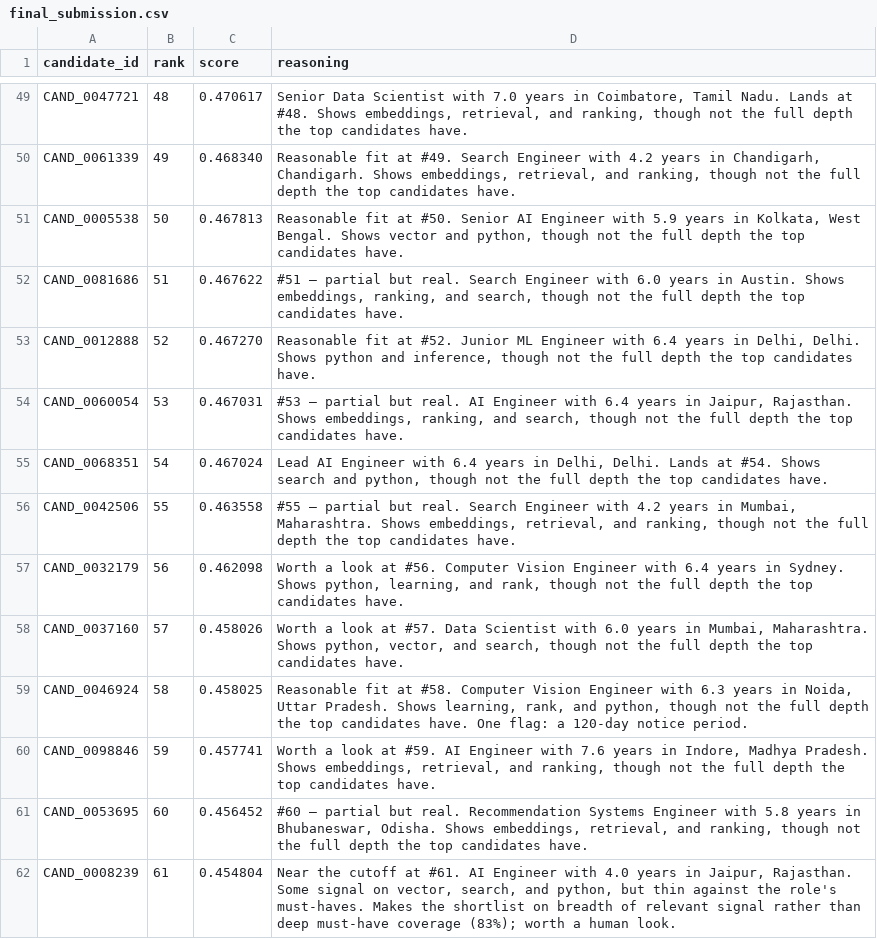
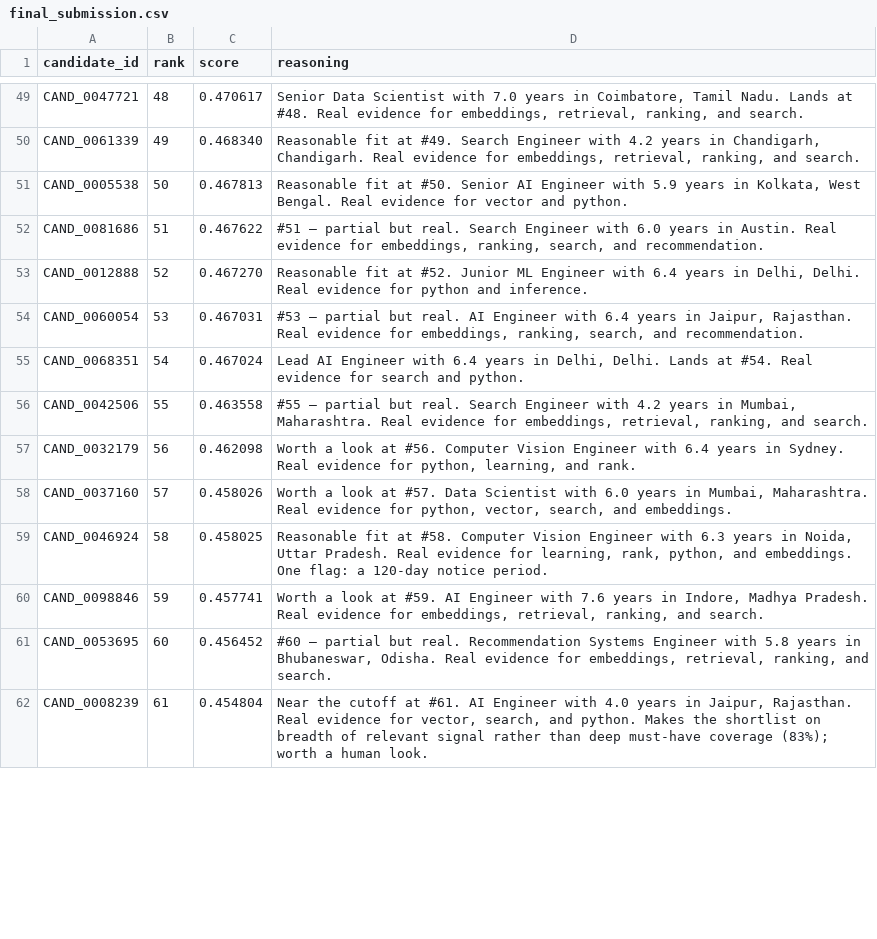
Before and after one commit to sreenathmmenon/talentsignal-ai, a CSV file: outputs/final_submission.csv, drawn as a sheet; only a part is shown, gaps mark what is left out; the diff covers the shown part only; the diff names each change by its address in the sheet, - before the commit and + after, or states it on an @@ line.

Commit message:
Honest fit calibration + surface trust signals in the product UI
Reasoning now calibrates to ABSOLUTE role_relevance, not just rank: a #1 in a weak
pool reads 'weak match to the must-haves — best of this pool rather than a strong
fit' instead of overselling. The UI payload now carries role_relevance, an honest
fit_label (Strong/Good/Partial/Weak fit), and a 'rescued' flag (high semantic, low
keyword overlap — the candidate a keyword filter misses).

Trust over showmanship: a recruiter sees when a pool is weak. Verified: official
submission ranking byte-identical (no regression), validator passes, relevant
tests green. Only the prose + UI payload changed; ranking math untouched.

```diff
--- a/outputs/final_submission.csv
+++ b/outputs/final_submission.csv
-D49 (reasoning): …at #48. Shows embeddings, retrieval, and ranking, though not the full depth the top candidates have.
+D49 (reasoning): …at #48. Real evidence for embeddings, retrieval, ranking, and search.
-D50 (reasoning): …Chandigarh, Chandigarh. Shows embeddings, retrieval, and ranking, though not the full depth the top candidates have.
+D50 (reasoning): …Chandigarh, Chandigarh. Real evidence for embeddings, retrieval, ranking, and search.
-D51 (reasoning): …West Bengal. Shows vector and python, though not the full depth the top candidates have.
+D51 (reasoning): …West Bengal. Real evidence for vector and python.
-D52 (reasoning): …in Austin. Shows embeddings, ranking, and search, though not the full depth the top candidates have.
+D52 (reasoning): …in Austin. Real evidence for embeddings, ranking, search, and recommendation.
-D53 (reasoning): …Delhi, Delhi. Shows python and inference, though not the full depth the top candidates have.
+D53 (reasoning): …Delhi, Delhi. Real evidence for python and inference.
-D54 (reasoning): …Jaipur, Rajasthan. Shows embeddings, ranking, and search, though not the full depth the top candidates have.
+D54 (reasoning): …Jaipur, Rajasthan. Real evidence for embeddings, ranking, search, and recommendation.
-D55 (reasoning): …at #54. Shows search and python, though not the full depth the top candidates have.
+D55 (reasoning): …at #54. Real evidence for search and python.
-D56 (reasoning): …Mumbai, Maharashtra. Shows embeddings, retrieval, and ranking, though not the full depth the top candidates have.
+D56 (reasoning): …Mumbai, Maharashtra. Real evidence for embeddings, retrieval, ranking, and search.
-D57 (reasoning): …in Sydney. Shows python, learning, and rank, though not the full depth the top candidates have.
+D57 (reasoning): …in Sydney. Real evidence for python, learning, and rank.
-D58 (reasoning): …Mumbai, Maharashtra. Shows python, vector, and search, though not the full depth the top candidates have.
+D58 (reasoning): …Mumbai, Maharashtra. Real evidence for python, vector, search, and embeddings.
-D59 (reasoning): …Uttar Pradesh. Shows learning, rank, and python, though not the full depth the top candidates have. One flag:…
+D59 (reasoning): …Uttar Pradesh. Real evidence for learning, rank, python, and embeddings. One flag:…
-D60 (reasoning): …Madhya Pradesh. Shows embeddings, retrieval, and ranking, though not the full depth the top candidates have.
+D60 (reasoning): …Madhya Pradesh. Real evidence for embeddings, retrieval, ranking, and search.
-D61 (reasoning): …Bhubaneswar, Odisha. Shows embeddings, retrieval, and ranking, though not the full depth the top candidates have.
+D61 (reasoning): …Bhubaneswar, Odisha. Real evidence for embeddings, retrieval, ranking, and search.
-D62 (reasoning): …Jaipur, Rajasthan. Some signal on vector, search, and python, but thin against the role's must-haves. Makes the…
+D62 (reasoning): …Jaipur, Rajasthan. Real evidence for vector, search, and python. Makes the…
```
Also changed, not shown: 71 edited cells elsewhere in this file, 5 other files.
